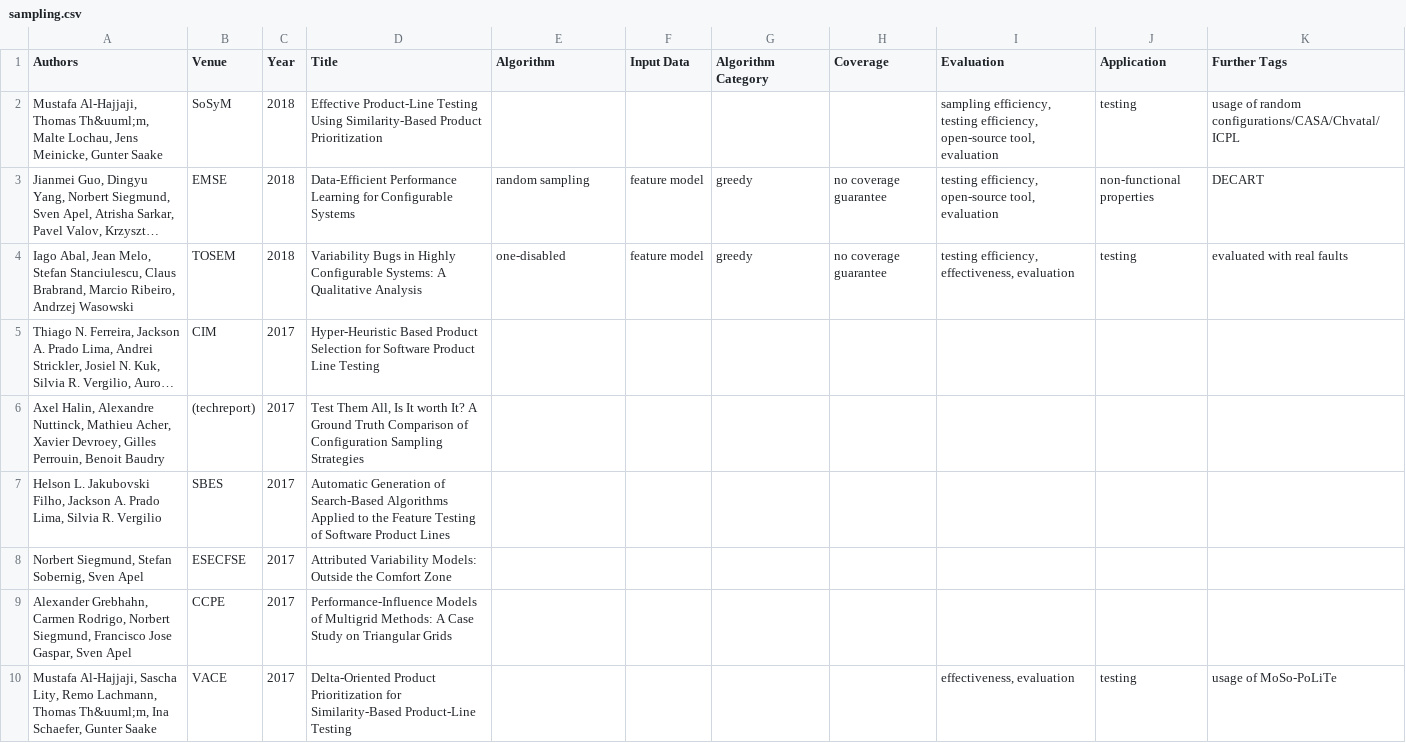
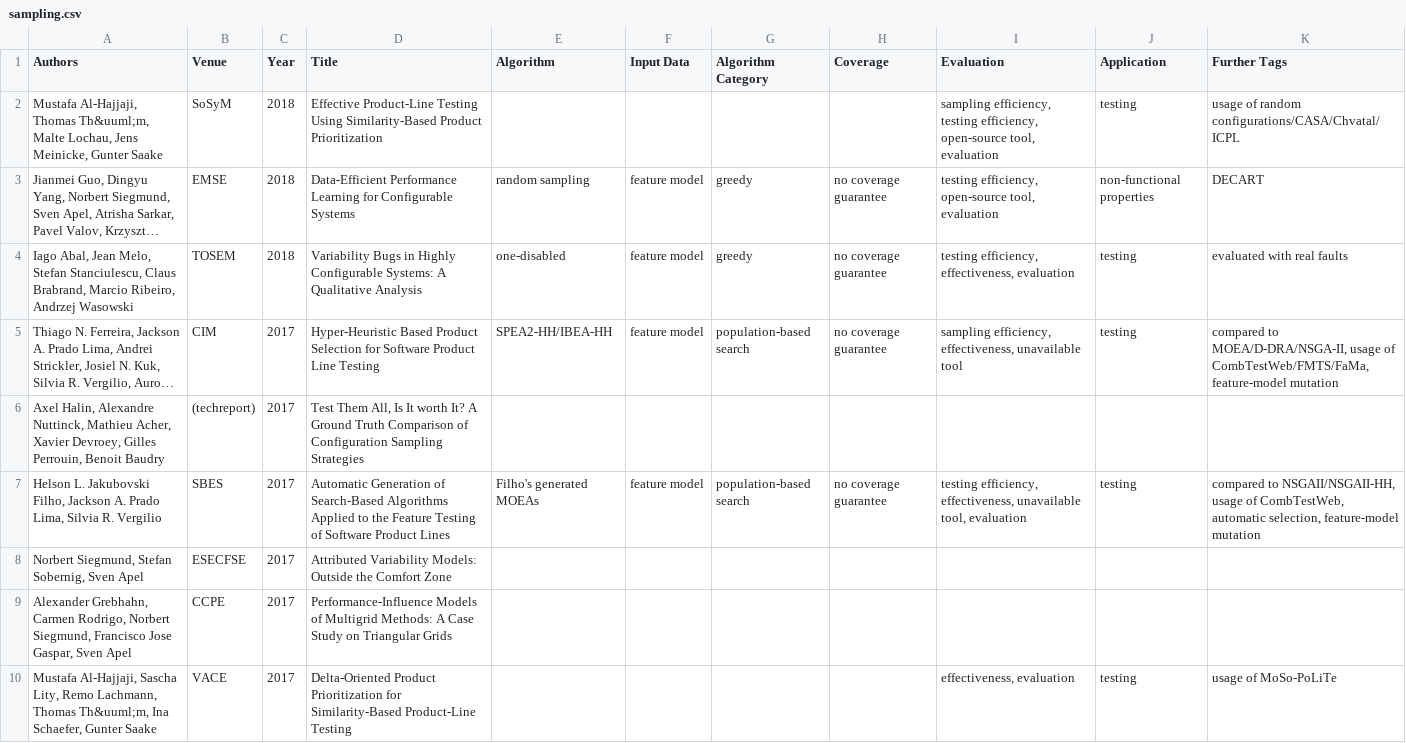
Before and after one commit to SoftVarE-Group/BibTags, a CSV file: classification/sampling.csv, drawn as a sheet; only a part is shown; long unchanged cells end in …; the diff covers the shown part only; the diff names each change by its address in the sheet, - before the commit and + after, or states it on an @@ line.

Commit message:
Classified sampling by Ferreira and Filho

```diff
--- a/classification/sampling.csv
+++ b/classification/sampling.csv
-E5 (Algorithm): (empty)
+E5 (Algorithm): SPEA2-HH/IBEA-HH
-F5 (Input Data): (empty)
+F5 (Input Data): feature model
-G5 (Algorithm Category): (empty)
+G5 (Algorithm Category): population-based search
-H5 (Coverage): (empty)
+H5 (Coverage): no coverage guarantee
-I5 (Evaluation): (empty)
+I5 (Evaluation): sampling efficiency, effectiveness, unavailable tool
-J5 (Application): (empty)
+J5 (Application): testing
-K5 (Further Tags): (empty)
+K5 (Further Tags): compared to MOEA/D-DRA/NSGA-II, usage of CombTestWeb/FMTS/FaMa, feature-model mutation
-E7 (Algorithm): (empty)
+E7 (Algorithm): Filho's generated MOEAs
-F7 (Input Data): (empty)
+F7 (Input Data): feature model
-G7 (Algorithm Category): (empty)
+G7 (Algorithm Category): population-based search
-H7 (Coverage): (empty)
+H7 (Coverage): no coverage guarantee
-I7 (Evaluation): (empty)
+I7 (Evaluation): testing efficiency, effectiveness, unavailable tool, evaluation
-J7 (Application): (empty)
+J7 (Application): testing
-K7 (Further Tags): (empty)
+K7 (Further Tags): compared to NSGAII/NSGAII-HH, usage of CombTestWeb, automatic selection, feature-model mutation
```
Also changed, not shown: 3 edited cells elsewhere in this file, classification/classification.csv, 2 other files.
